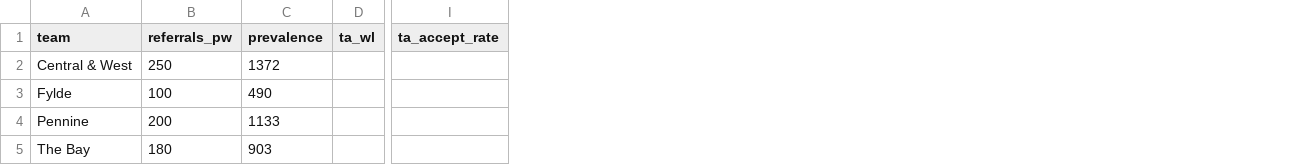
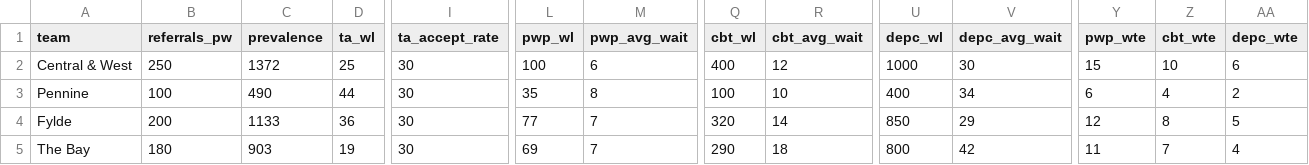
Before and after one commit to MightyAtom220474/IAPT-Pathway-DES, a CSV file: .streamlit/talking_therapies_base_parameters.csv, drawn as a sheet; only a part is shown, gaps mark what is left out; removed rows and columns are numbered as before the commit, all else as after; rows hold the shown columns only; the diff covers the shown part only; the diff names each change by its address in the sheet, - before the commit and + after, or states it on an @@ line.

Commit message:
CSV: default params updated and template created

```diff
--- a/.streamlit/talking_therapies_base_parameters.csv
+++ b/.streamlit/talking_therapies_base_parameters.csv
+column L (pwp_wl), rows 2-3: 100 | 35; row 5: 69
+column M (pwp_avg_wait), rows 2-3: 6 | 8; row 5: 7
+column Q (cbt_wl), rows 2-3: 400 | 100; row 5: 290
+column R (cbt_avg_wait), rows 2-3: 12 | 10; row 5: 18
+column U (depc_wl), rows 2-3: 1000 | 400; row 5: 800
+column V (depc_avg_wait), rows 2-3: 30 | 34; row 5: 42
+column Y (pwp_wte), rows 2-3: 15 | 6; row 5: 11
+column Z (cbt_wte), rows 2-3: 10 | 4; row 5: 7
+column AA (depc_wte), rows 2-3: 6 | 2; row 5: 4
-D2 (ta_wl): (empty)
+D2 (ta_wl): 25
-I2 (ta_accept_rate): (empty)
+I2 (ta_accept_rate): 30
-row 3: Fylde | 100 | 490
-B3 (referrals_pw): 200
+B3 (referrals_pw): 100
-C3 (prevalence): 1133
+C3 (prevalence): 490
-D3 (ta_wl): (empty)
+D3 (ta_wl): 44
-I3 (ta_accept_rate): (empty)
+I3 (ta_accept_rate): 30
+row 4: Fylde | 200 | 1133 | 36 | 30 | 77 | 7 | 320 | 14 | 850 | 29 | 12 | 8 | 5
-D5 (ta_wl): (empty)
+D5 (ta_wl): 19
-I5 (ta_accept_rate): (empty)
+I5 (ta_accept_rate): 30
```
Also changed, not shown: 1 edited cell elsewhere in this file, 2 other files.
